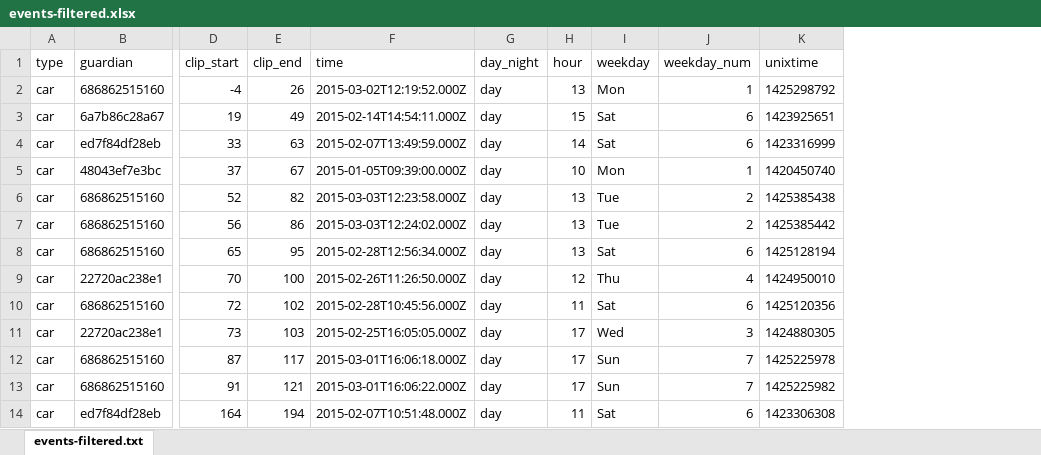
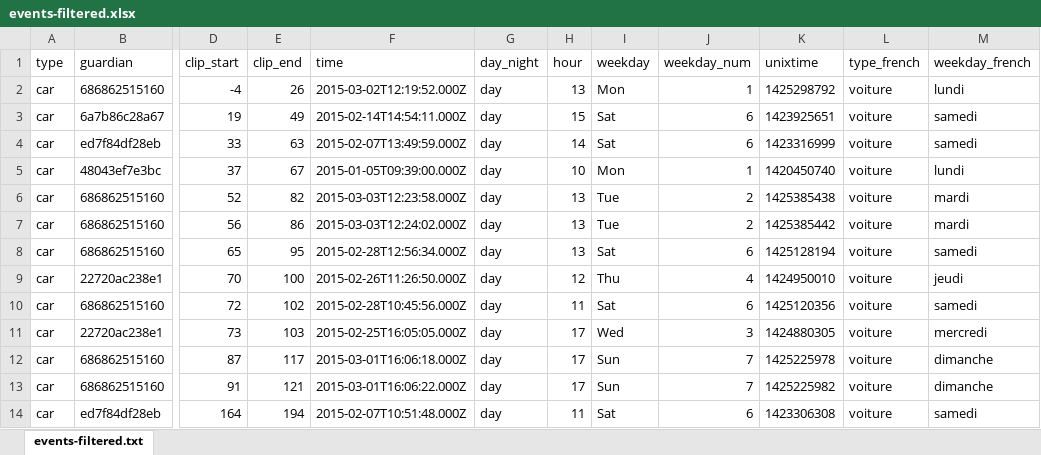
Before and after one commit to topherwhite/rfcx-data-analysis, an Excel workbook: public/data/events-filtered.xlsx, sheet events-filtered.txt, drawn as a sheet; only a part is shown, gaps mark what is left out; values as stored, in another font and other column widths than the file's, no borders; the diff names each change by its address in the sheet, - before the commit and + after, or states it on an @@ line.

Commit message:
updated filtered data

```diff
--- a/public/data/events-filtered.xlsx (sheet events-filtered.txt)
+++ b/public/data/events-filtered.xlsx (sheet events-filtered.txt)
+column L (type_french), rows 2-14: all voiture
+column M (weekday_french), rows 2-14: lundi | samedi | samedi | lundi | mardi | mardi | samedi | jeudi | samedi | mercredi | dimanche | dimanche | samedi
```
Also changed, not shown: 4 other files.
